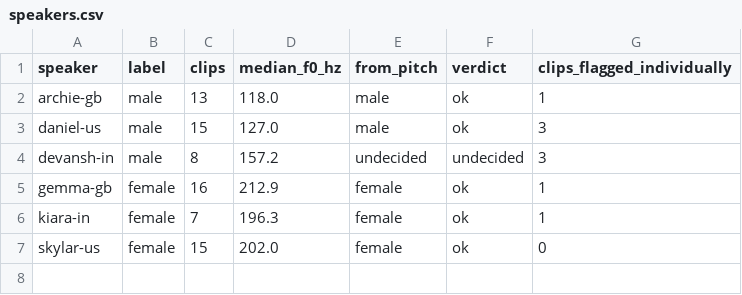
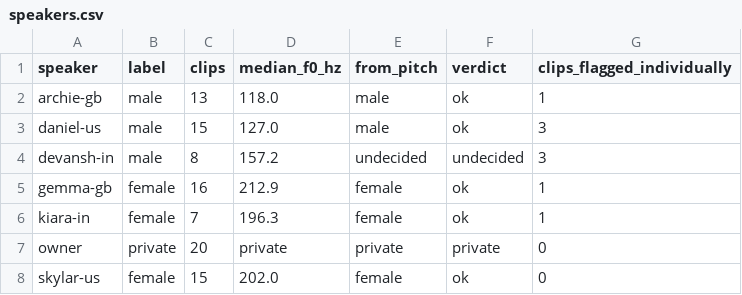
Before and after one commit to Deepanshu-Mehta/voltline-voice-agent, a CSV file: data/speakers.csv, drawn as a sheet; the diff names each change by its address in the sheet, - before the commit and + after, or states it on an @@ line.

```diff
--- a/data/speakers.csv
+++ b/data/speakers.csv
+row 7: owner | private | 20 | private | private | private | 0
```
Also changed, not shown: data/manifest.csv, data/qc-report.csv, 20 other files.
